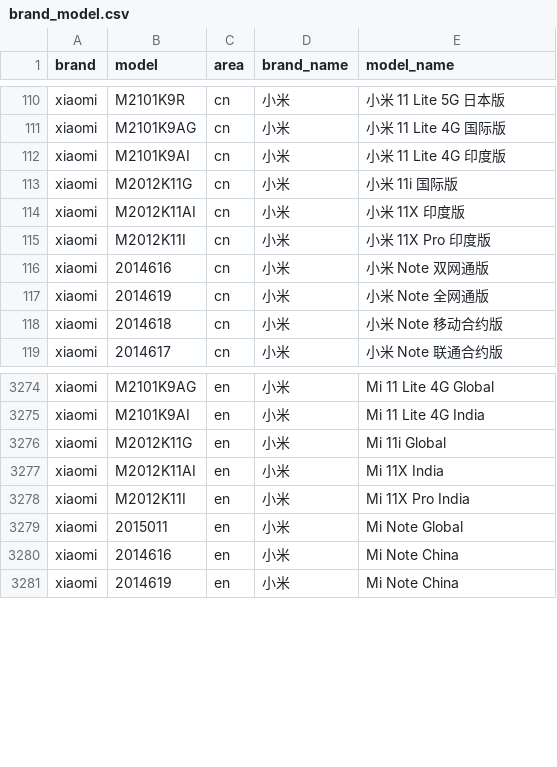
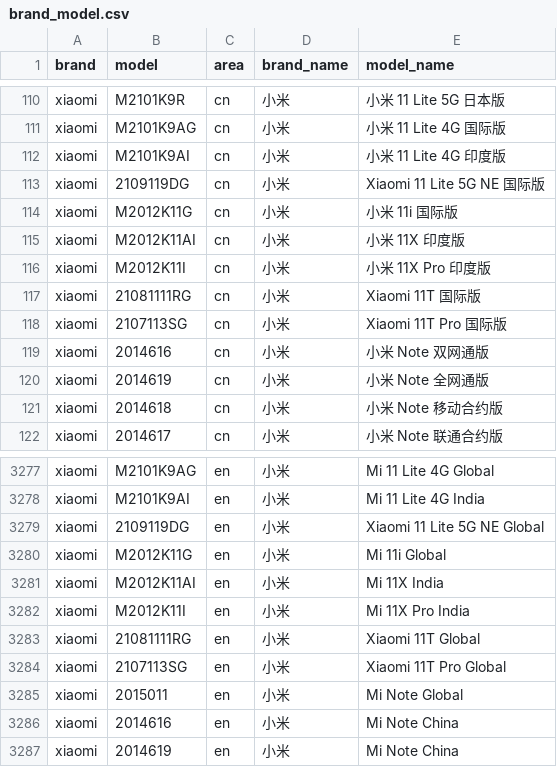
Before and after one commit to jantacy/mobilemodels, a CSV file: brand_model.csv, drawn as a sheet; only a part is shown, gaps mark what is left out; the diff names each change by its address in the sheet, - before the commit and + after, or states it on an @@ line.

Commit message:
automated update result file

```diff
--- a/brand_model.csv
+++ b/brand_model.csv
+row 113: xiaomi | 2109119DG | cn | 小米 | Xiaomi 11 Lite 5G NE 国际版
+row 117: xiaomi | 21081111RG | cn | 小米 | Xiaomi 11T 国际版
+row 118: xiaomi | 2107113SG | cn | 小米 | Xiaomi 11T Pro 国际版
+row 3279: xiaomi | 2109119DG | en | 小米 | Xiaomi 11 Lite 5G NE Global
+row 3283: xiaomi | 21081111RG | en | 小米 | Xiaomi 11T Global
+row 3284: xiaomi | 2107113SG | en | 小米 | Xiaomi 11T Pro Global
```
